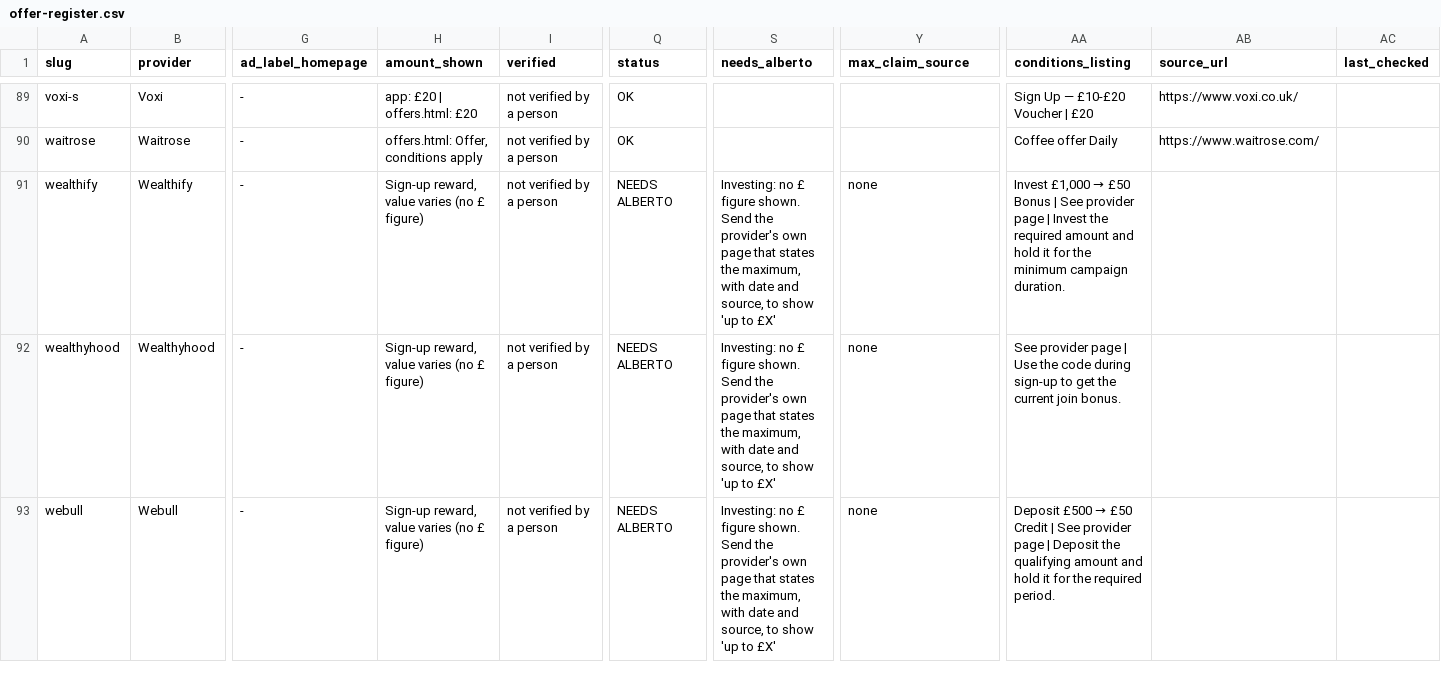
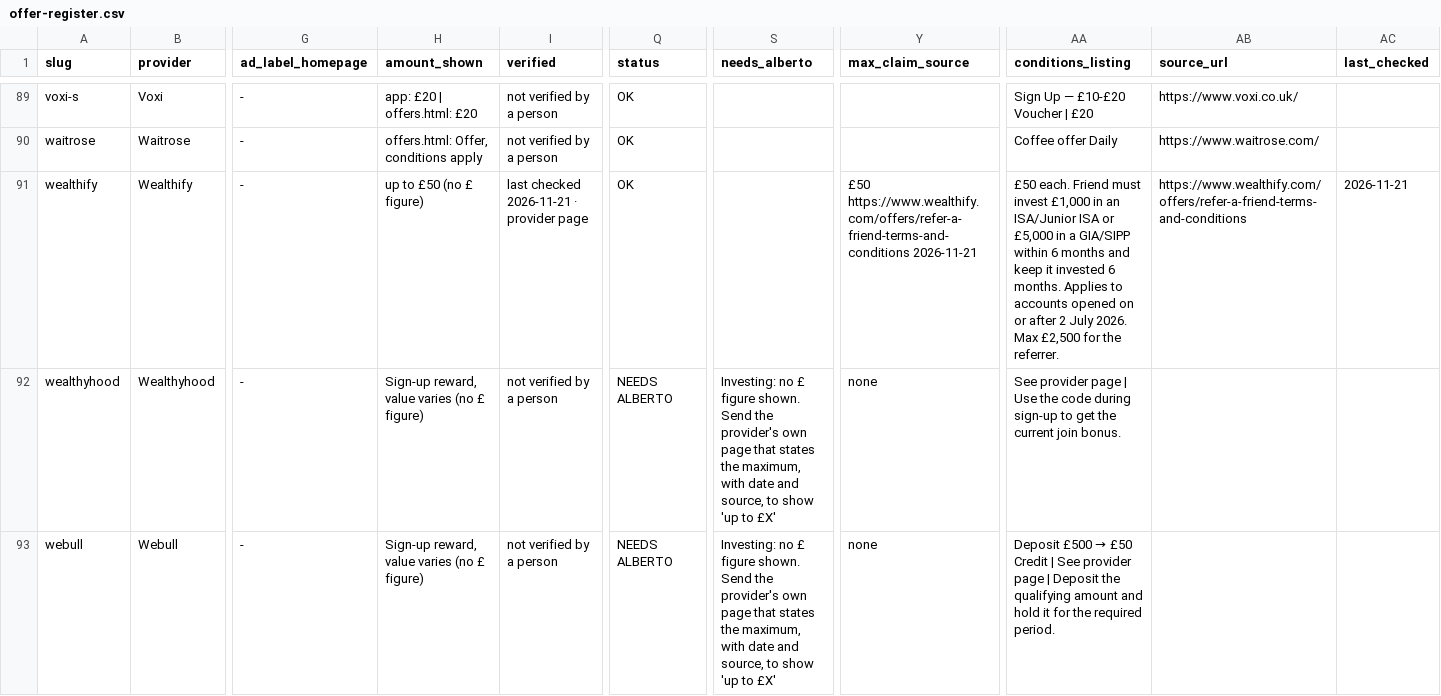
Before and after one commit to panzadeferr/MoneyHunterUk, a CSV file: docs/offer-register.csv, drawn as a sheet; only a part is shown, gaps mark what is left out; the diff covers the shown part only; the diff names each change by its address in the sheet, - before the commit and + after, or states it on an @@ line.

```diff
--- a/docs/offer-register.csv
+++ b/docs/offer-register.csv
-H91 (amount_shown): Sign-up reward, value varies (no £ figure)
+H91 (amount_shown): up to £50 (no £ figure)
-I91 (verified): not verified by a person
+I91 (verified): last checked 2026-11-21 · provider page
-Q91 (status): NEEDS ALBERTO
+Q91 (status): OK
-S91 (needs_alberto): Investing: no £ figure shown. Send the provider's own page that states the maximum, with date and source, to show 'up to £X'
+S91 (needs_alberto): (empty)
-Y91 (max_claim_source): none
+Y91 (max_claim_source): £50 https://www.wealthify.com/offers/refer-a-friend-terms-and-conditions 2026-11-21
@@ AA91 (conditions_listing): Invest £1,000 → £50 Bonus | See provider page | Invest the required amount and hold it for the minimum campaign duration. → £50 each. Friend must invest £1,000 in an ISA/Junior ISA or £5,000 in a GIA/SIPP within 6 months and keep it invested 6 months. Applies to accounts opened on or after 2 July 2026. Max £2,500 for the referrer. @@
-AB91 (source_url): (empty)
+AB91 (source_url): https://www.wealthify.com/offers/refer-a-friend-terms-and-conditions
-AC91 (last_checked): (empty)
+AC91 (last_checked): 2026-11-21
```
Also changed, not shown: 40 edited cells elsewhere in this file, 5 other files.
